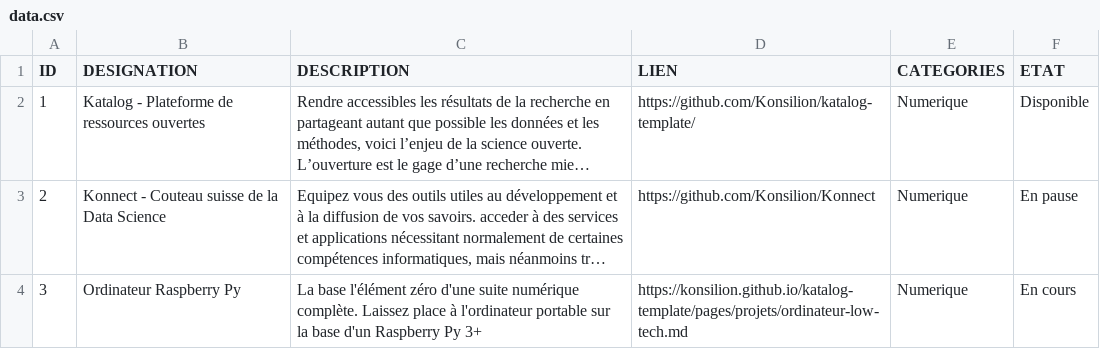
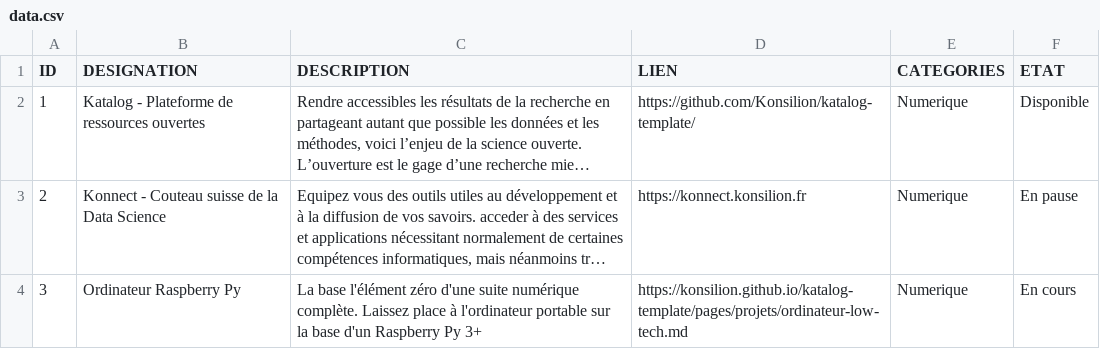
Before and after one commit to Konsilion/website, a CSV file: docs/katalog/projets/data.csv, drawn as a sheet; long unchanged cells end in …; the diff names each change by its address in the sheet, - before the commit and + after, or states it on an @@ line.

Commit message:
Commit on branch 'datami-2022-12-29-data-csv-2d20a468-26c9-4e08-8b84-ca48ace4d7e1' Date: 29/12/2022 Time: 19:59:38

```diff
--- a/docs/katalog/projets/data.csv
+++ b/docs/katalog/projets/data.csv
-D3 (LIEN): https://github.com/Konsilion/Konnect
+D3 (LIEN): https://konnect.konsilion.fr
```
